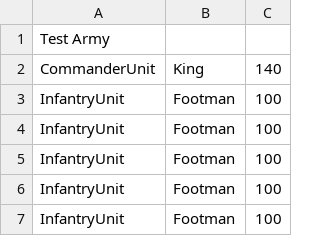
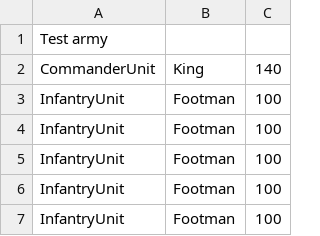
Before and after one commit to NTNU-IE-IIR/prosjekt-wargames-2022-shv-gitman, a CSV file: army-templates/Test army.csv, drawn as a sheet; only a part is shown.

```diff
--- a/army-templates/Test army.csv
+++ b/army-templates/Test army.csv
@@ -1,2 +1,2 @@
-Test Army
+Test army
 CommanderUnit,King,140
```
Also changed, not shown: 15 other files.
